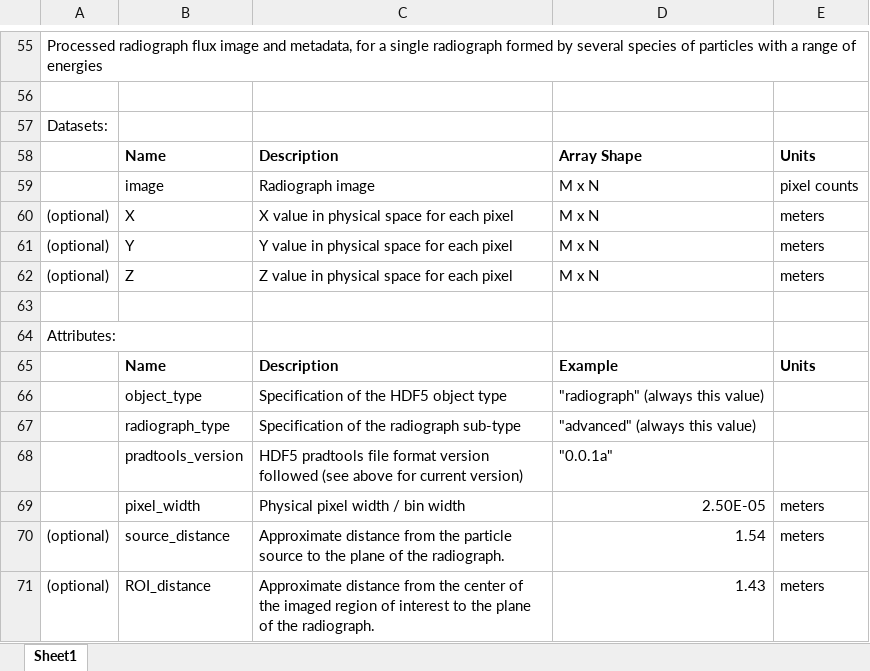
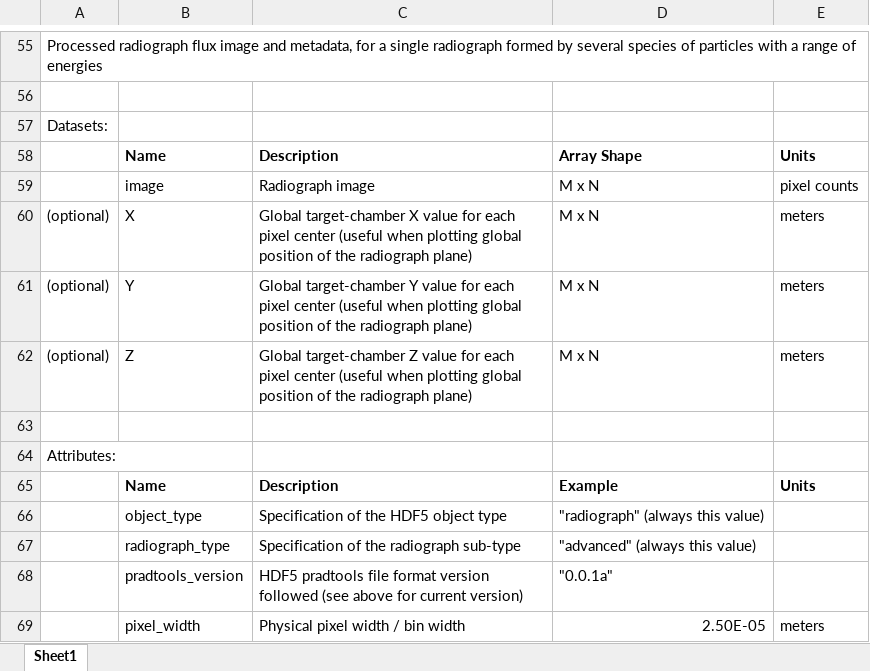
Before and after one commit to sfeister/pradformat, an Excel workbook: FormatSpec.xlsx, sheet Sheet1, drawn as a sheet; only a part is shown, gaps mark what is left out; the shorter side is filled out with more unchanged rows; values as stored, in another font and other column widths than the file's, no borders; the diff names each change by its address in the sheet, - before the commit and + after, or states it on an @@ line.

Commit message:
Simple radiograph should now be working in both Python and Matlab

```diff
--- a/FormatSpec.xlsx (sheet Sheet1)
+++ b/FormatSpec.xlsx (sheet Sheet1)
-C60: X value in physical space for each pixel
+C60: Global target-chamber X value for each pixel center (useful when plotting global position of the radiograph plane)
-C61: Y value in physical space for each pixel
+C61: Global target-chamber Y value for each pixel center (useful when plotting global position of the radiograph plane)
-C62: Z value in physical space for each pixel
+C62: Global target-chamber Z value for each pixel center (useful when plotting global position of the radiograph plane)
```
Also changed, not shown: 9 other files.
